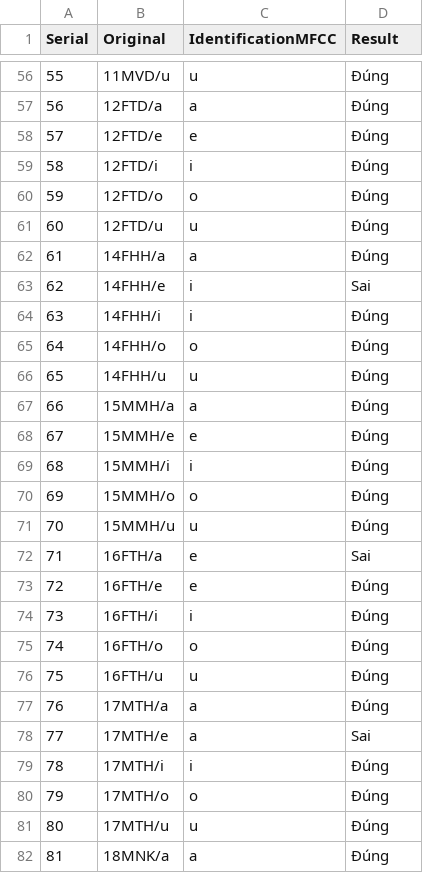
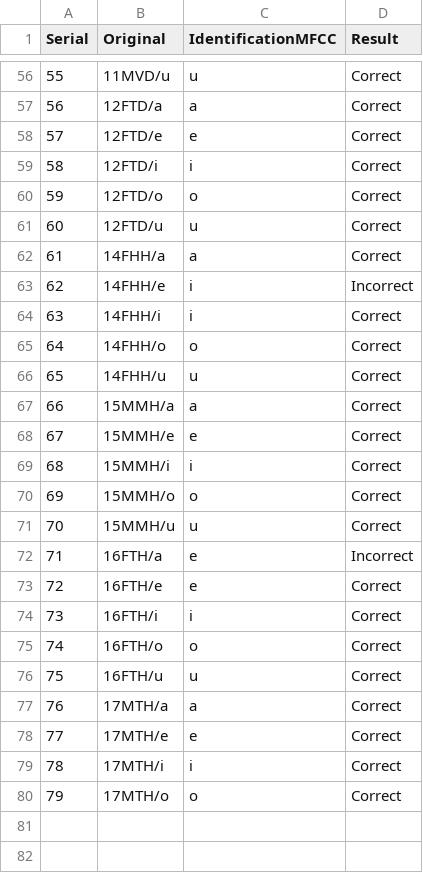
Before and after one commit to Kim-bk/TH-XLTH, a CSV file: Result.csv, drawn as a sheet; only a part is shown, gaps mark what is left out; the diff covers the shown part only.

```diff
--- a/Result.csv
+++ b/Result.csv
@@ -56,27 +56,25 @@ Serial,Original,IdentificationMFCC,Result
-55,11MVD/u,u,Đúng
-56,12FTD/a,a,Đúng
-57,12FTD/e,e,Đúng
-58,12FTD/i,i,Đúng
-59,12FTD/o,o,Đúng
-60,12FTD/u,u,Đúng
-61,14FHH/a,a,Đúng
-62,14FHH/e,i,Sai
-63,14FHH/i,i,Đúng
-64,14FHH/o,o,Đúng
-65,14FHH/u,u,Đúng
-66,15MMH/a,a,Đúng
-67,15MMH/e,e,Đúng
-68,15MMH/i,i,Đúng
-69,15MMH/o,o,Đúng
-70,15MMH/u,u,Đúng
-71,16FTH/a,e,Sai
-72,16FTH/e,e,Đúng
-73,16FTH/i,i,Đúng
-74,16FTH/o,o,Đúng
-75,16FTH/u,u,Đúng
-76,17MTH/a,a,Đúng
-77,17MTH/e,a,Sai
-78,17MTH/i,i,Đúng
-79,17MTH/o,o,Đúng
-80,17MTH/u,u,Đúng
-81,18MNK/a,a,Đúng
+55,11MVD/u,u,Correct
+56,12FTD/a,a,Correct
+57,12FTD/e,e,Correct
+58,12FTD/i,i,Correct
+59,12FTD/o,o,Correct
+60,12FTD/u,u,Correct
+61,14FHH/a,a,Correct
+62,14FHH/e,i,Incorrect
+63,14FHH/i,i,Correct
+64,14FHH/o,o,Correct
+65,14FHH/u,u,Correct
+66,15MMH/a,a,Correct
+67,15MMH/e,e,Correct
+68,15MMH/i,i,Correct
+69,15MMH/o,o,Correct
+70,15MMH/u,u,Correct
+71,16FTH/a,e,Incorrect
+72,16FTH/e,e,Correct
+73,16FTH/i,i,Correct
+74,16FTH/o,o,Correct
+75,16FTH/u,u,Correct
+76,17MTH/a,a,Correct
+77,17MTH/e,e,Correct
+78,17MTH/i,i,Correct
+79,17MTH/o,o,Correct
```
Also changed, not shown: 24 removed rows and 55 edited cells elsewhere in this file, 24 other files.
